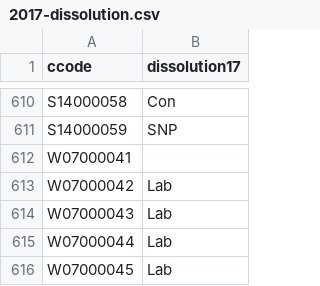
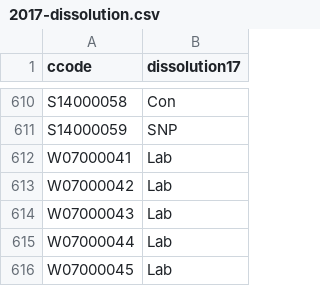
Before and after one commit to odileeds/hexmaps, a CSV file: ge2019/2017-dissolution.csv, drawn as a sheet; only a part is shown, gaps mark what is left out.

```diff
--- a/ge2019/2017-dissolution.csv
+++ b/ge2019/2017-dissolution.csv
@@ -611,3 +611,3 @@ S14000058,Con
 S14000059,SNP
-W07000041,
+W07000041,Lab
 W07000042,Lab
```
Also changed, not shown: 4 other files.
